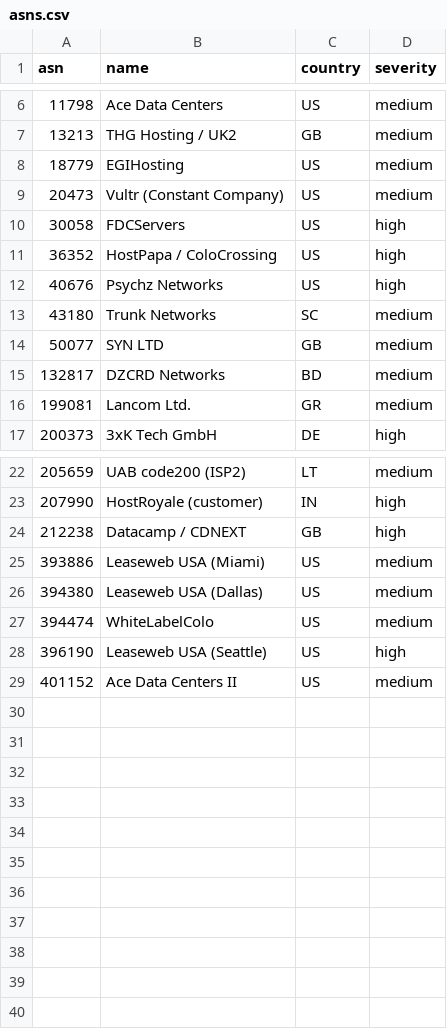
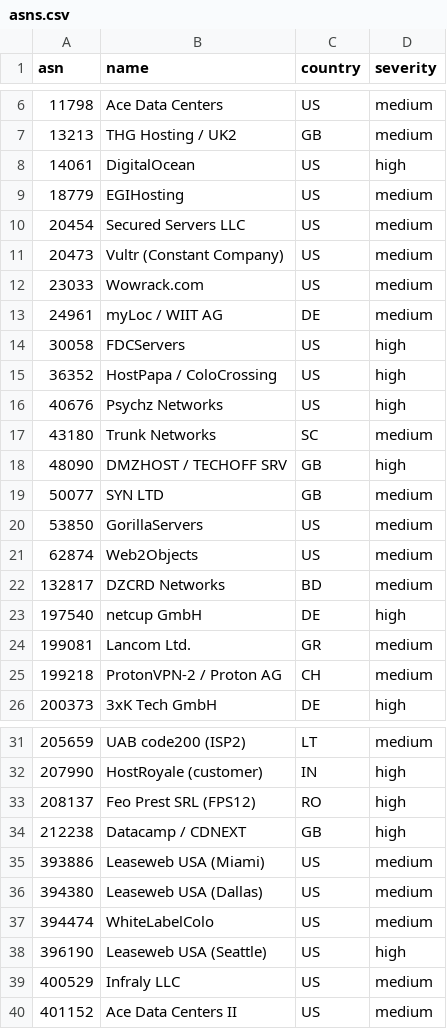
Before and after one commit to mansildor/cloudflare-asn-blocklist, a CSV file: asns.csv, drawn as a sheet; only a part is shown, gaps mark what is left out; the diff names each change by its address in the sheet, - before the commit and + after, or states it on an @@ line.

```diff
--- a/asns.csv
+++ b/asns.csv
+row 8: 14061 | DigitalOcean | US | high
+row 10: 20454 | Secured Servers LLC | US | medium
+row 12: 23033 | Wowrack.com | US | medium
+row 13: 24961 | myLoc / WIIT AG | DE | medium
+row 18: 48090 | DMZHOST / TECHOFF SRV | GB | high
+row 20: 53850 | GorillaServers | US | medium
+row 21: 62874 | Web2Objects | US | medium
+row 23: 197540 | netcup GmbH | DE | high
+row 25: 199218 | ProtonVPN-2 / Proton AG | CH | medium
+row 33: 208137 | Feo Prest SRL (FPS12) | RO | high
+row 39: 400529 | Infraly LLC | US | medium
```
Also changed, not shown: 4 other files.
